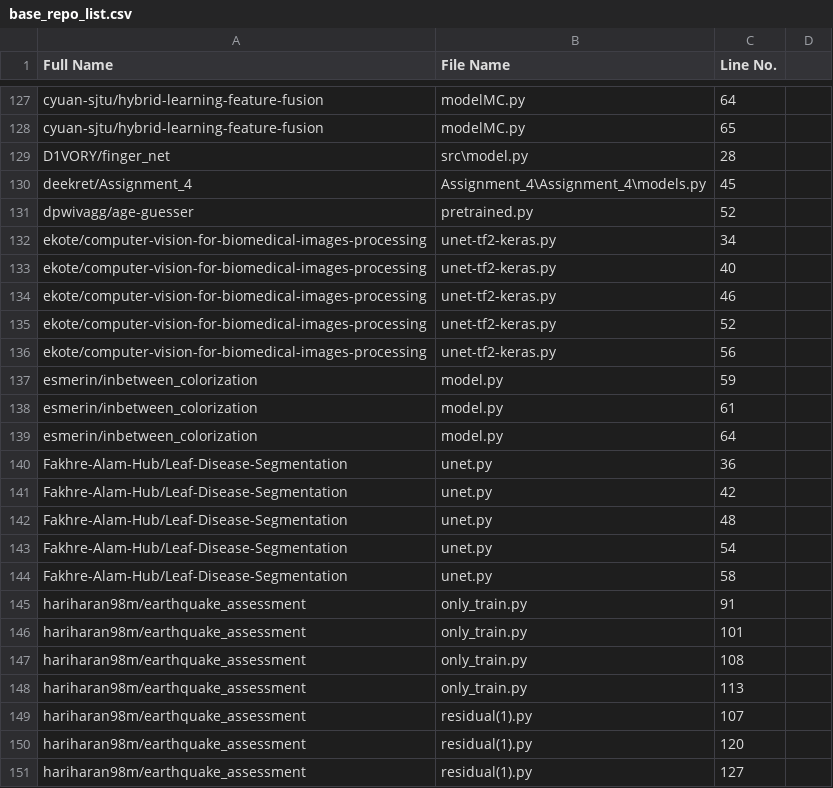
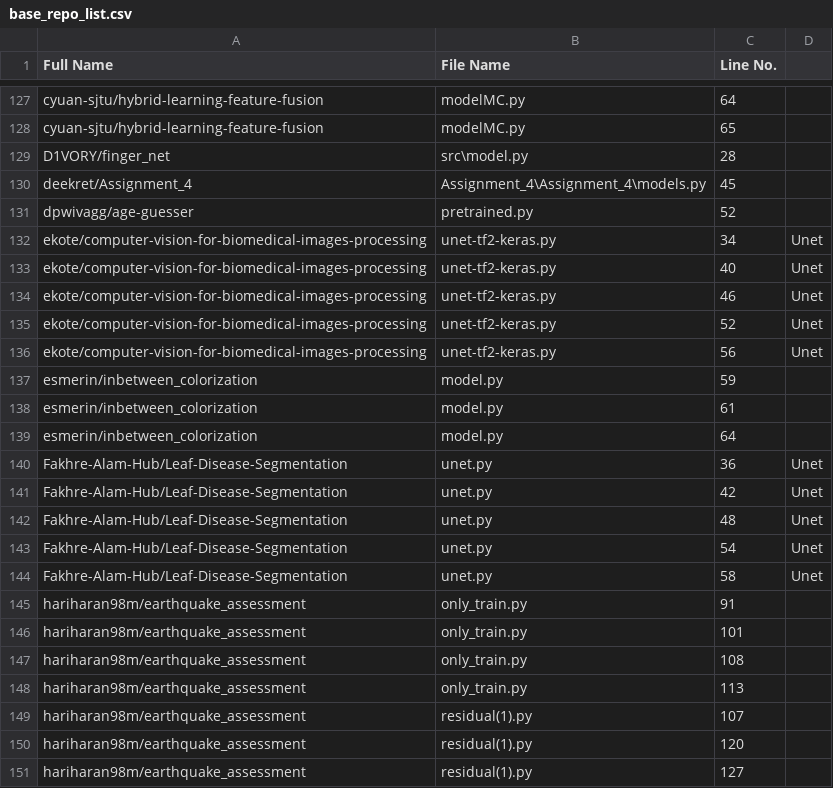
Before and after one commit to saeedsiddik/dl_design_smells, a CSV file: data/repositories_with_smells/non_expanding_feature_maps/base_repo_list.csv, drawn as a sheet; only a part is shown, gaps mark what is left out; the diff covers the shown part only.

```diff
--- a/data/repositories_with_smells/non_expanding_feature_maps/base_repo_list.csv
+++ b/data/repositories_with_smells/non_expanding_feature_maps/base_repo_list.csv
@@ -131,7 +131,7 @@ deekret/Assignment_4,Assignment_4\Assignment_4\models.py,45
 dpwivagg/age-guesser,pretrained.py,52
-ekote/computer-vision-for-biomedical-images-processing,unet-tf2-keras.py,34
-ekote/computer-vision-for-biomedical-images-processing,unet-tf2-keras.py,40
-ekote/computer-vision-for-biomedical-images-processing,unet-tf2-keras.py,46
-ekote/computer-vision-for-biomedical-images-processing,unet-tf2-keras.py,52
-ekote/computer-vision-for-biomedical-images-processing,unet-tf2-keras.py,56
+ekote/computer-vision-for-biomedical-images-processing,unet-tf2-keras.py,34,Unet
+ekote/computer-vision-for-biomedical-images-processing,unet-tf2-keras.py,40,Unet
+ekote/computer-vision-for-biomedical-images-processing,unet-tf2-keras.py,46,Unet
+ekote/computer-vision-for-biomedical-images-processing,unet-tf2-keras.py,52,Unet
+ekote/computer-vision-for-biomedical-images-processing,unet-tf2-keras.py,56,Unet
 esmerin/inbetween_colorization,model.py,59
@@ -139,7 +139,7 @@ esmerin/inbetween_colorization,model.py,61
 esmerin/inbetween_colorization,model.py,64
-Fakhre-Alam-Hub/Leaf-Disease-Segmentation,unet.py,36
-Fakhre-Alam-Hub/Leaf-Disease-Segmentation,unet.py,42
-Fakhre-Alam-Hub/Leaf-Disease-Segmentation,unet.py,48
-Fakhre-Alam-Hub/Leaf-Disease-Segmentation,unet.py,54
-Fakhre-Alam-Hub/Leaf-Disease-Segmentation,unet.py,58
+Fakhre-Alam-Hub/Leaf-Disease-Segmentation,unet.py,36,Unet
+Fakhre-Alam-Hub/Leaf-Disease-Segmentation,unet.py,42,Unet
+Fakhre-Alam-Hub/Leaf-Disease-Segmentation,unet.py,48,Unet
+Fakhre-Alam-Hub/Leaf-Disease-Segmentation,unet.py,54,Unet
+Fakhre-Alam-Hub/Leaf-Disease-Segmentation,unet.py,58,Unet
 hariharan98m/earthquake_assessment,only_train.py,91
```
Also changed, not shown: 9 edited cells elsewhere in this file.
